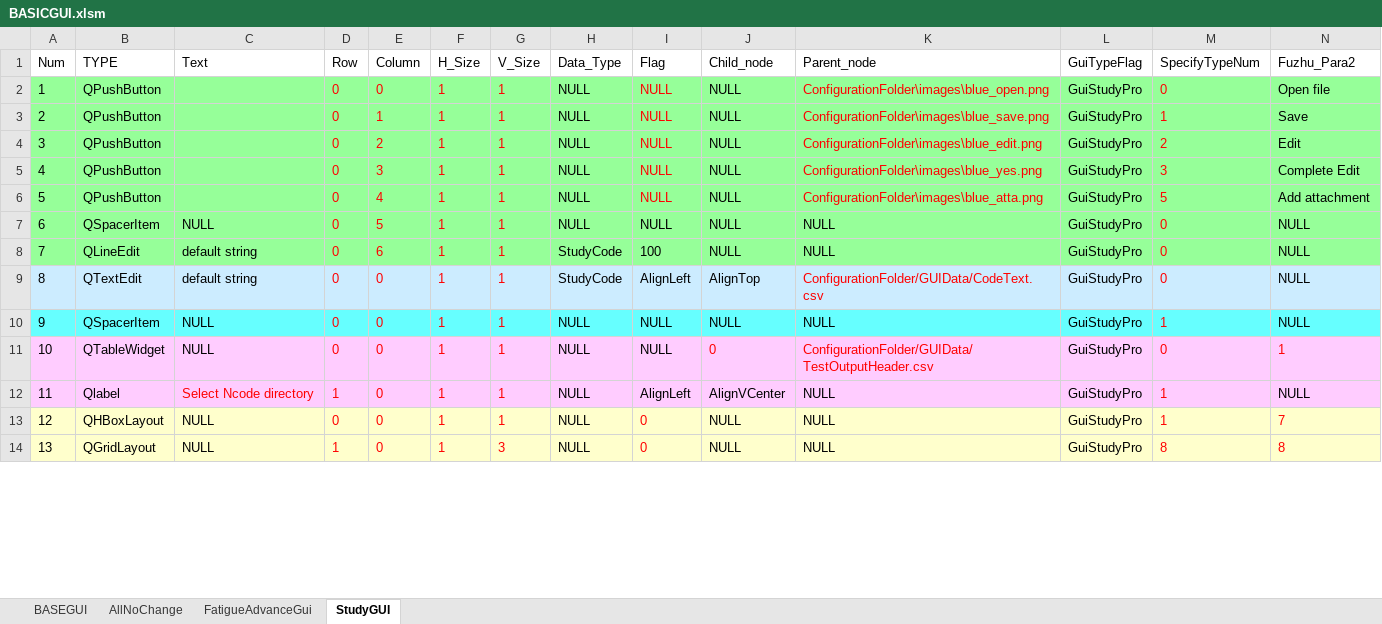
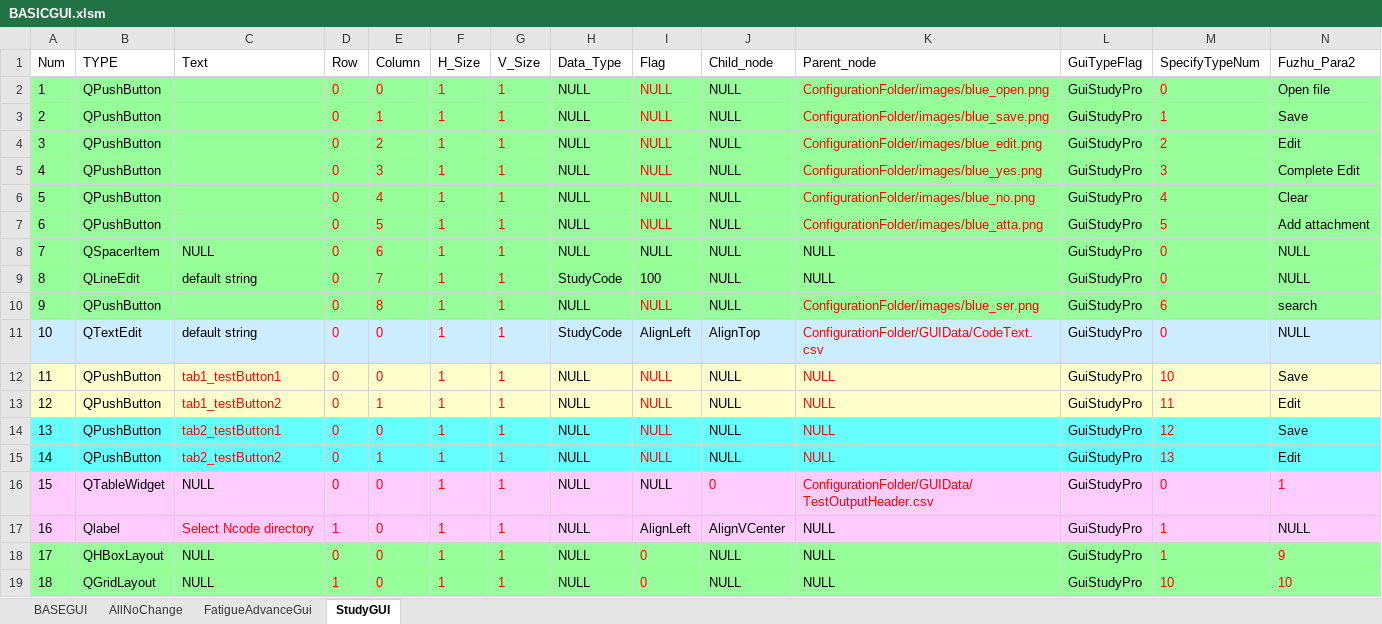
Before and after one commit to YujieChuck/QT_HPC_study, an Excel workbook: ConfigurationFolder/BASICGUI.xlsm, sheet StudyGUI, drawn as a sheet; only a part is shown; values as stored, in another font and other column widths than the file's, no borders; charts and pictures and conditional formats not drawn; addresses are those after the commit; rows hold the shown columns only; the diff covers the shown part only; the diff names each change by its address in the sheet, - before the commit and + after, or states it on an @@ line.

Commit message:
Add tabwidget and test its function

```diff
--- a/ConfigurationFolder/BASICGUI.xlsm (sheet StudyGUI)
+++ b/ConfigurationFolder/BASICGUI.xlsm (sheet StudyGUI)
-K2 (Parent_node): ConfigurationFolder\images\blue_open.png
+K2 (Parent_node): ConfigurationFolder/images/blue_open.png
-K3 (Parent_node): ConfigurationFolder\images\blue_save.png
+K3 (Parent_node): ConfigurationFolder/images/blue_save.png
-K4 (Parent_node): ConfigurationFolder\images\blue_edit.png
+K4 (Parent_node): ConfigurationFolder/images/blue_edit.png
-K5 (Parent_node): ConfigurationFolder\images\blue_yes.png
+K5 (Parent_node): ConfigurationFolder/images/blue_yes.png
+row 6: 5 | QPushButton |  | 0 | 4 | 1 | 1 | NULL | NULL | NULL | ConfigurationFolder/images/blue_no.png | GuiStudyPro | 4 | Clear
@@ column A (Num) renumbered from row 7 down @@
-E7 (Column): 4
+E7 (Column): 5
-K7 (Parent_node): ConfigurationFolder\images\blue_atta.png
+K7 (Parent_node): ConfigurationFolder/images/blue_atta.png
-E8 (Column): 5
+E8 (Column): 6
-E9 (Column): 6
+E9 (Column): 7
+row 10: 9 | QPushButton |  | 0 | 8 | 1 | 1 | NULL | NULL | NULL | ConfigurationFolder/images/blue_ser.png | GuiStudyPro | 6 | search
-A12:N12 fill: #66FFFF
+A12:N12 fill: #FFFFCC
-B12 (TYPE): QSpacerItem
+B12 (TYPE): QPushButton
-C12 (Text): NULL
+C12 (Text): tab1_testButton1
-C12 text colour: black
+C12 text colour: #FF0000
-I12 text colour: black
+I12 text colour: #FF0000
-K12 text colour: black
+K12 text colour: #FF0000
-M12 (SpecifyTypeNum): 1
+M12 (SpecifyTypeNum): 10
-N12 (Fuzhu_Para2): NULL
+N12 (Fuzhu_Para2): Save
+row 13: 12 | QPushButton | tab1_testButton2 | 0 | 1 | 1 | 1 | NULL | NULL | NULL | NULL | GuiStudyPro | 11 | Edit
+row 14: 13 | QPushButton | tab2_testButton1 | 0 | 0 | 1 | 1 | NULL | NULL | NULL | NULL | GuiStudyPro | 12 | Save
+row 15: 14 | QPushButton | tab2_testButton2 | 0 | 1 | 1 | 1 | NULL | NULL | NULL | NULL | GuiStudyPro | 13 | Edit
-A18:N19 fill: #FFFFCC
+A18:N19 fill: #96FF99
-N18 (Fuzhu_Para2): 7
+N18 (Fuzhu_Para2): 9
-G19 (V_Size): 3
+G19 (V_Size): 1
-M19 (SpecifyTypeNum): 8
+M19 (SpecifyTypeNum): 10
-N19 (Fuzhu_Para2): 8
+N19 (Fuzhu_Para2): 10
```
Also changed, not shown: 3 added rows, 41 edited cells and cell formats elsewhere in this sheet, formulas that keep their value, 20 other files.
